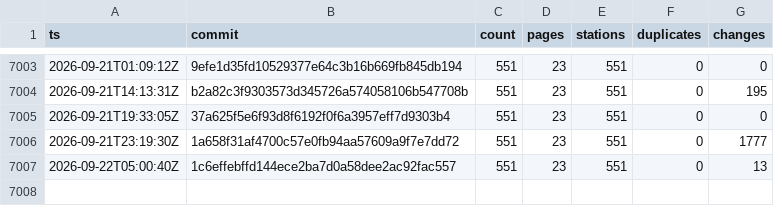
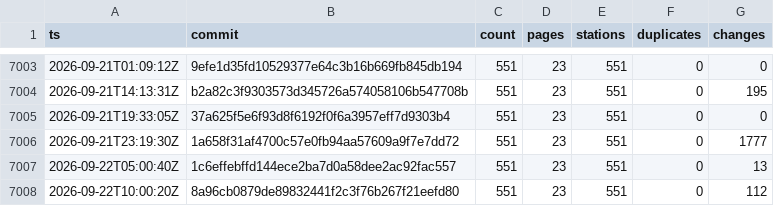
Before and after one commit to stefanb/goriva-data, a CSV file: history/snapshots.csv, drawn as a sheet; only a part is shown, gaps mark what is left out; the diff names each change by its address in the sheet, - before the commit and + after, or states it on an @@ line.

```diff
--- a/history/snapshots.csv
+++ b/history/snapshots.csv
+row 7008: 2026-09-22T10:00:20Z | 8a96cb0879de89832441f2c3f76b267f21eefd80 | 551 | 23 | 551 | 0 | 112
```
Also changed, not shown: 2 other files.
